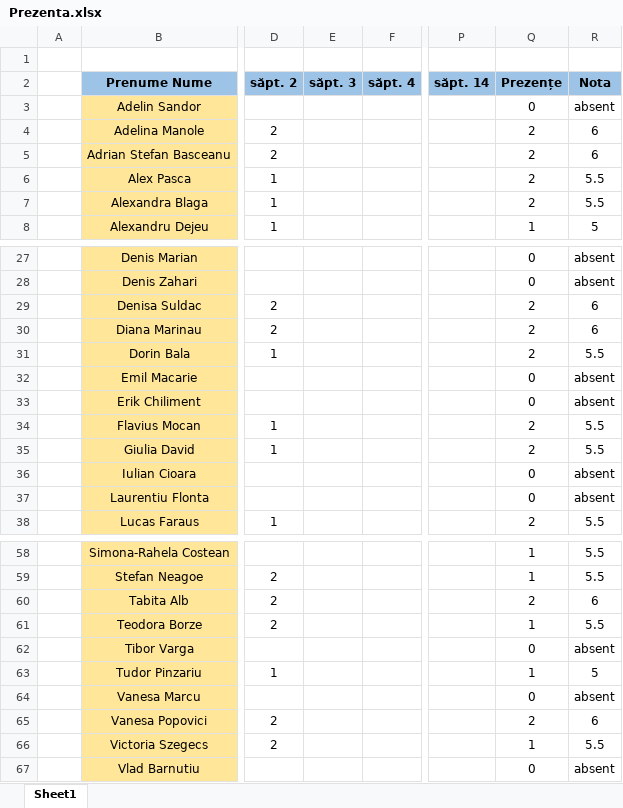
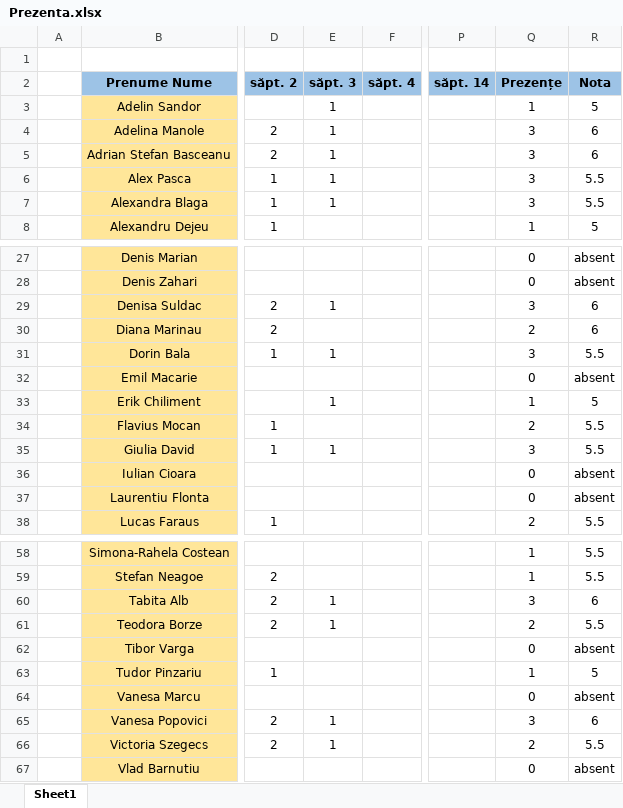
Before and after one commit to PelleRemus/Facultate_Promotia_2024_2027, an Excel workbook: Calcul Numeric/Prezenta.xlsx, sheet Sheet1, drawn as a sheet; only a part is shown, gaps mark what is left out; values as stored, in another font and other column widths than the file's, no borders; conditional formats not drawn; the diff covers the shown part only; the diff names each change by its address in the sheet, - before the commit and + after, or states it on an @@ line.

Commit message:
metode numerice iterative

```diff
--- a/Calcul Numeric/Prezenta.xlsx (sheet Sheet1)
+++ b/Calcul Numeric/Prezenta.xlsx (sheet Sheet1)
-E3:E7 (săpt. 3): (empty)
+E3:E7 (săpt. 3): 1
-Q3 (Prezențe): 0
+Q3 (Prezențe): 1
-R3 (Nota): absent
+R3 (Nota): 5
-Q4:Q7 (Prezențe): 2
+Q4:Q7 (Prezențe): 3
-E29 (săpt. 3): (empty)
+E29 (săpt. 3): 1
-Q29 (Prezențe): 2
+Q29 (Prezențe): 3
-E31 (săpt. 3): (empty)
+E31 (săpt. 3): 1
-Q31 (Prezențe): 2
+Q31 (Prezențe): 3
-E33 (săpt. 3): (empty)
+E33 (săpt. 3): 1
-Q33 (Prezențe): 0
+Q33 (Prezențe): 1
-R33 (Nota): absent
+R33 (Nota): 5
-E35 (săpt. 3): (empty)
+E35 (săpt. 3): 1
-Q35 (Prezențe): 2
+Q35 (Prezențe): 3
-E60:E61 (săpt. 3): (empty)
+E60:E61 (săpt. 3): 1
-Q60 (Prezențe): 2
+Q60 (Prezențe): 3
-Q61 (Prezențe): 1
+Q61 (Prezențe): 2
-E65:E66 (săpt. 3): (empty)
+E65:E66 (săpt. 3): 1
-Q65 (Prezențe): 2
+Q65 (Prezențe): 3
-Q66 (Prezențe): 1
+Q66 (Prezențe): 2
```
Also changed, not shown: 11 edited cells elsewhere in this sheet, 6 other files.
